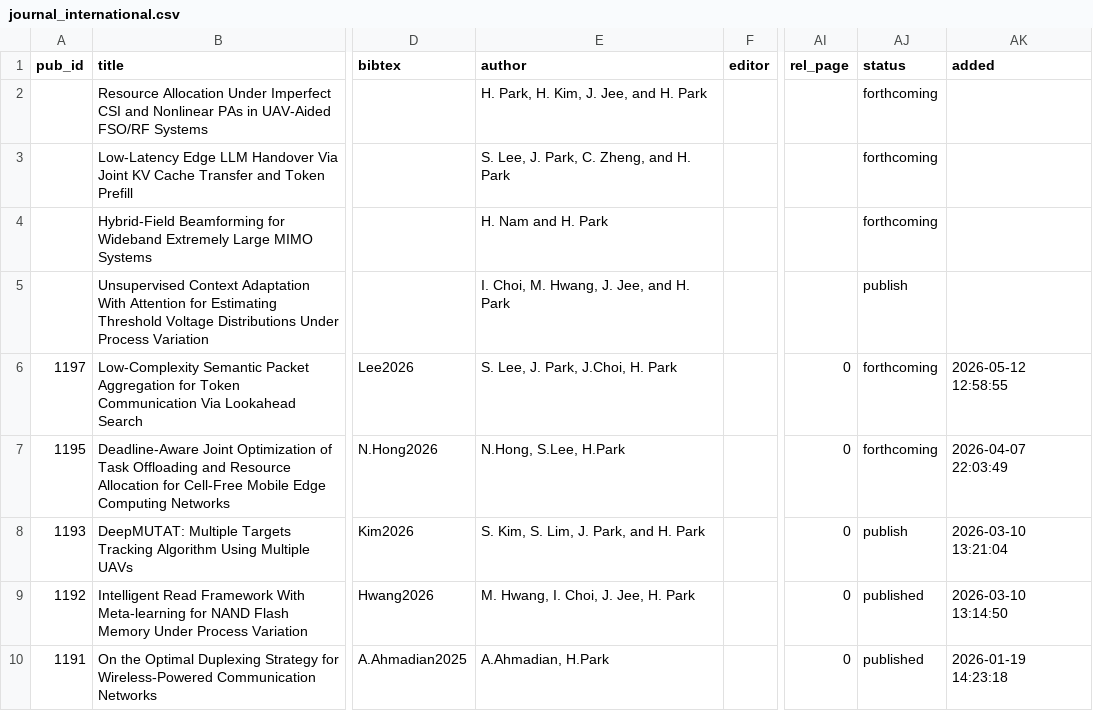
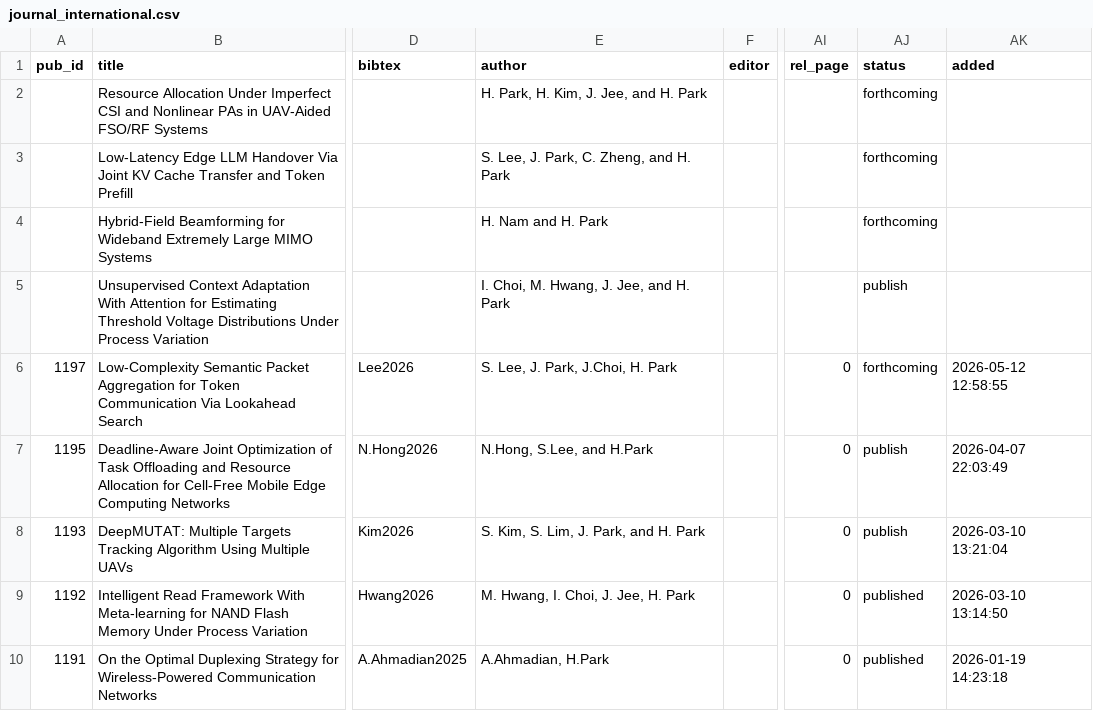
Before and after one commit to LIT-KAIST/LIT-KAIST.github.io, a CSV file: data/journal_international.csv, drawn as a sheet; only a part is shown, gaps mark what is left out; the diff names each change by its address in the sheet, - before the commit and + after, or states it on an @@ line.

Commit message:
Update Publications: Deadline-Aware Joint Optimization of Task Offloading and Resource Allocation for Cell-Free Mobile Edge Computing Networks

```diff
--- a/data/journal_international.csv
+++ b/data/journal_international.csv
-E7 (author): N.Hong, S.Lee, H.Park
+E7 (author): N.Hong, S.Lee, and H.Park
-AJ7 (status): forthcoming
+AJ7 (status): publish
```
